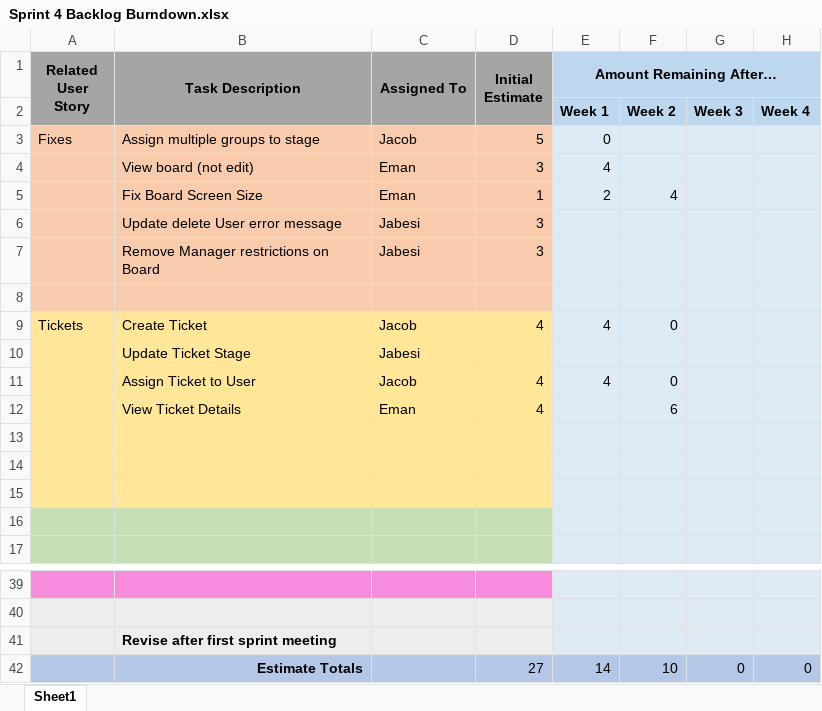
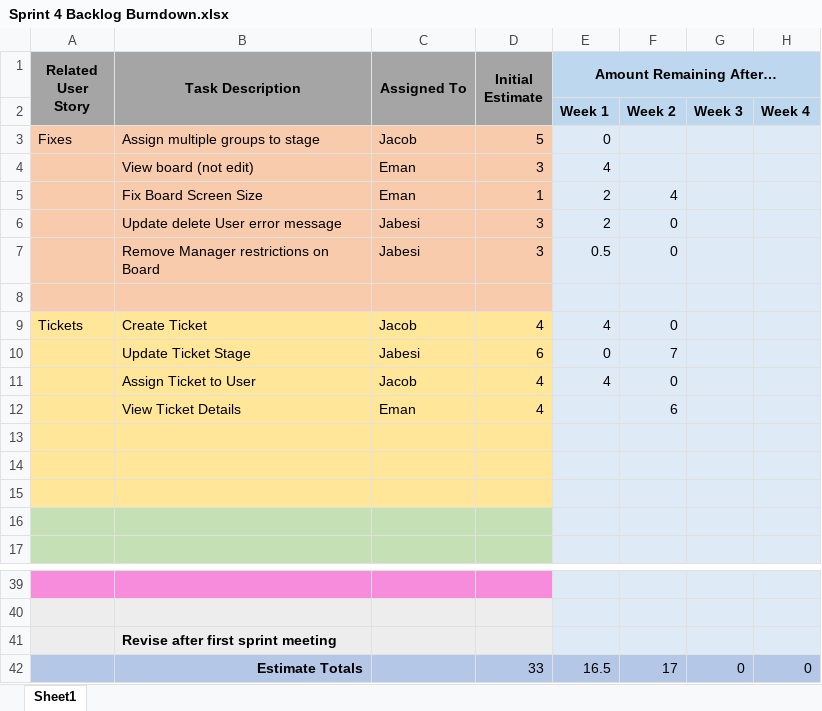
Before and after one commit to jacobevans1/CapstoneGroup3, an Excel workbook: sprints/sprint4/Sprint 4 Backlog Burndown.xlsx, sheet Sheet1, drawn as a sheet; only a part is shown, gaps mark what is left out; values as stored, in another font and other column widths than the file's, no borders; charts and pictures not drawn; removed rows and columns are numbered as before the commit, all else as after; the diff names each change by its address in the sheet, - before the commit and + after, or states it on an @@ line.

Commit message:
Updated sprint 4 backlog with my estimated and actual worked hours

```diff
--- a/sprints/sprint4/Sprint 4 Backlog Burndown.xlsx (sheet Sheet1)
+++ b/sprints/sprint4/Sprint 4 Backlog Burndown.xlsx (sheet Sheet1)
-E6 (Amount Remaining After…): (empty)
+E6 (Amount Remaining After…): 2
-F6:F7: (empty)
+F6:F7: 0
-E7 (Amount Remaining After…): (empty)
+E7 (Amount Remaining After…): 0.5
-row 10:  | Update Ticket Stage | Jabesi
+row 10:  | Update Ticket Stage | Jabesi | 6 | 0 | 7
-D42 (Initial Estimate): 27
+D42 (Initial Estimate): 33
-E42 (Amount Remaining After…): 14
+E42 (Amount Remaining After…): 16.5
-F42: 10
+F42: 17
```
Also changed, not shown: charts or pictures.
